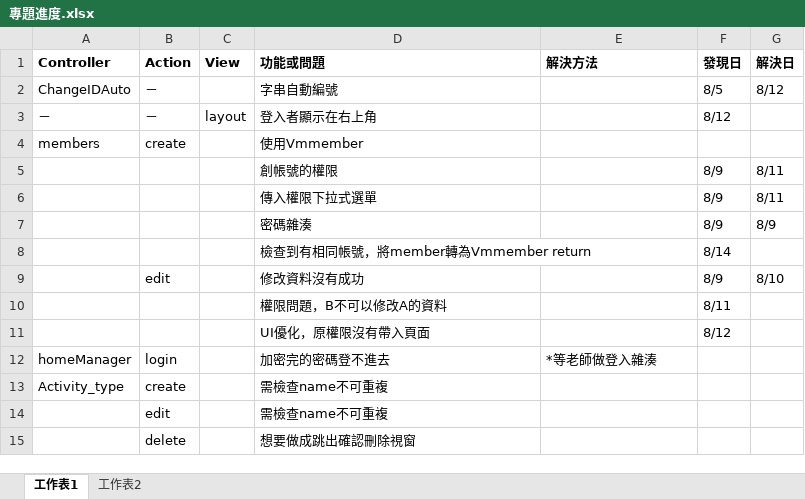
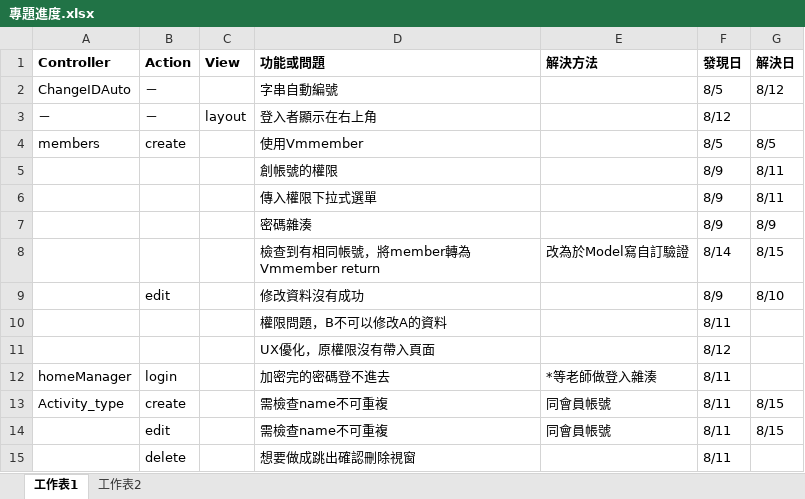
Before and after one commit to mini3575445/SchoolVM, an Excel workbook: 網站資訊系統/VS/專題進度.xlsx, sheet 工作表1, drawn as a sheet; values as stored, in another font and other column widths than the file's, no borders; removed rows and columns are numbered as before the commit, all else as after; the diff names each change by its address in the sheet, - before the commit and + after, or states it on an @@ line.

```diff
--- a/網站資訊系統/VS/專題進度.xlsx (sheet 工作表1)
+++ b/網站資訊系統/VS/專題進度.xlsx (sheet 工作表1)
-F4 (發現日): (empty)
+F4 (發現日): 8/5
-G4 (解決日): (empty)
+G4 (解決日): 8/5
-E8 (解決方法): (empty)
+E8 (解決方法): 改為於Model寫自訂驗證
-G8 (解決日): (empty)
+G8 (解決日): 8/15
-D11 (功能或問題): UI優化，原權限沒有帶入頁面
+D11 (功能或問題): UX優化，原權限沒有帶入頁面
-F12:F13 (發現日): (empty)
+F12:F13 (發現日): 8/11
-E13 (解決方法): (empty)
+E13 (解決方法): 同會員帳號
-G13 (解決日): (empty)
+G13 (解決日): 8/15
-row 14:  | edit |  | 需檢查name不可重複
+row 14:  | edit |  | 需檢查name不可重複 | 同會員帳號 | 8/11 | 8/15
-F15 (發現日): (empty)
+F15 (發現日): 8/11
```
Also changed, not shown: 6 other files.
